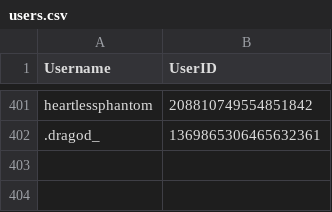
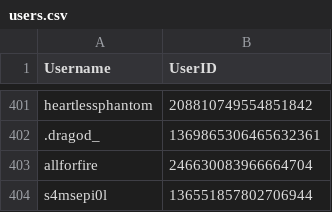
Before and after one commit to jrlol3/Megu-CSV-JSON-Storage, a CSV file: users/users.csv, drawn as a sheet; only a part is shown, gaps mark what is left out.

Commit message:
Update users/users.csv

```diff
--- a/users/users.csv
+++ b/users/users.csv
@@ -402 +402,3 @@ heartlessphantom,208810749554851842
 .dragod_,1369865306465632361
+allforfire,246630083966664704
+s4msepi0l,136551857802706944
```
